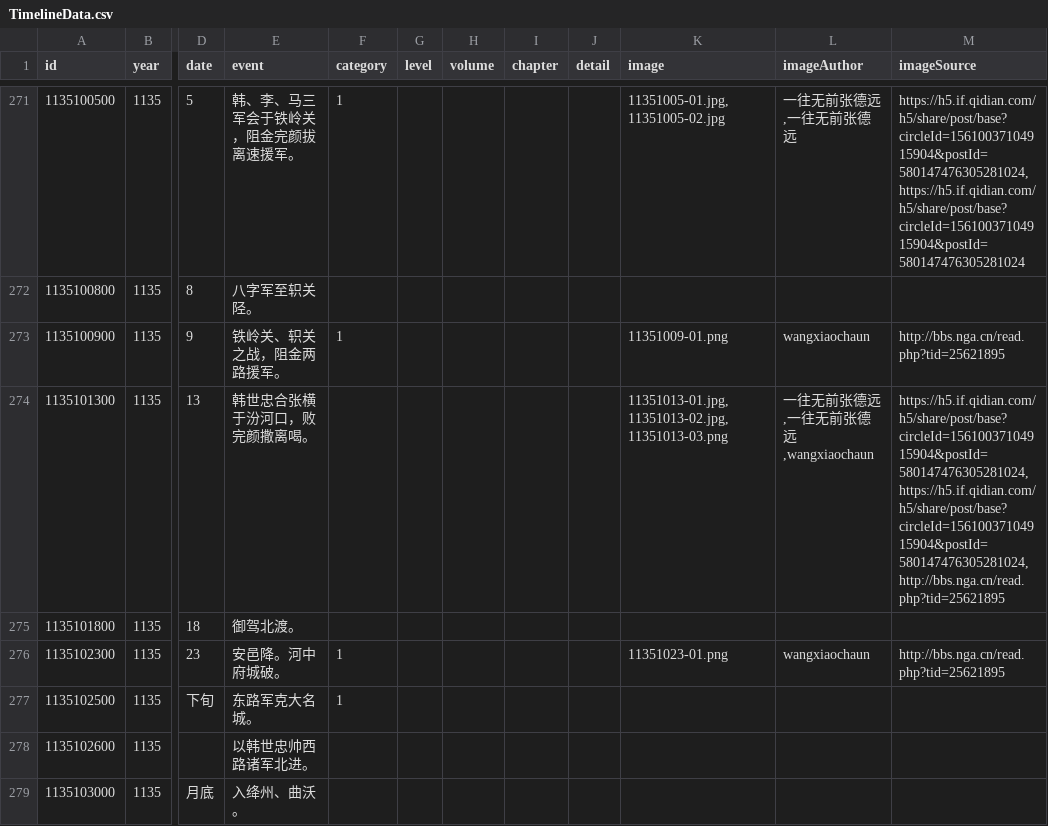
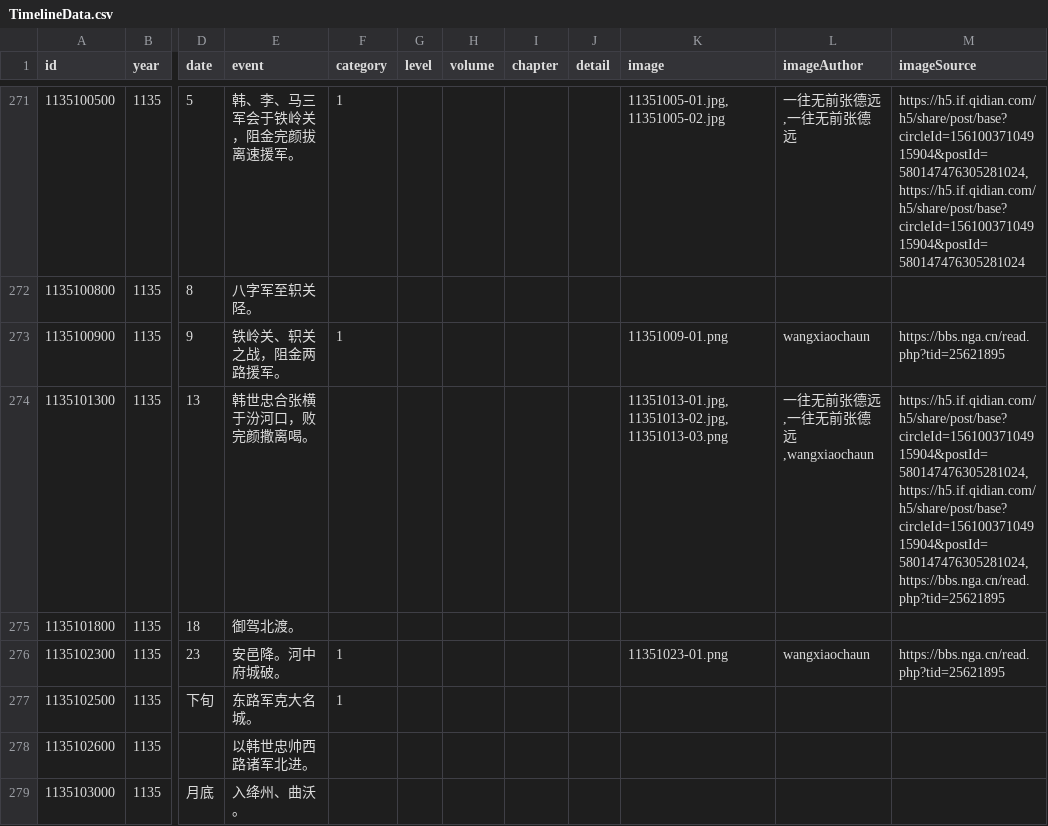
Before and after one commit to liudanpashui/shaosong-timeline, a CSV file: src/data/TimelineData.csv, drawn as a sheet; only a part is shown, gaps mark what is left out; the diff covers the shown part only; the diff names each change by its address in the sheet, - before the commit and + after, or states it on an @@ line.

```diff
--- a/src/data/TimelineData.csv
+++ b/src/data/TimelineData.csv
-M273 (imageSource): http://bbs.nga.cn/read.php?tid=25621895
+M273 (imageSource): https://bbs.nga.cn/read.php?tid=25621895
-M274 (imageSource): https://h5.if.qidian.com/h5/share/post/base?circleId=15610037104915904&postId=580147476305281024,https://h5.if.qidian.com/h5/share/post/base?circleId=15610037104915904&postId=580147476305281024,http://bbs.nga.cn/read.php?tid=25621895
+M274 (imageSource): https://h5.if.qidian.com/h5/share/post/base?circleId=15610037104915904&postId=580147476305281024,https://h5.if.qidian.com/h5/share/post/base?circleId=15610037104915904&postId=580147476305281024,https://bbs.nga.cn/read.php?tid=25621895
-M276 (imageSource): http://bbs.nga.cn/read.php?tid=25621895
+M276 (imageSource): https://bbs.nga.cn/read.php?tid=25621895
```
Also changed, not shown: 8 edited cells elsewhere in this file, 10 other files.
